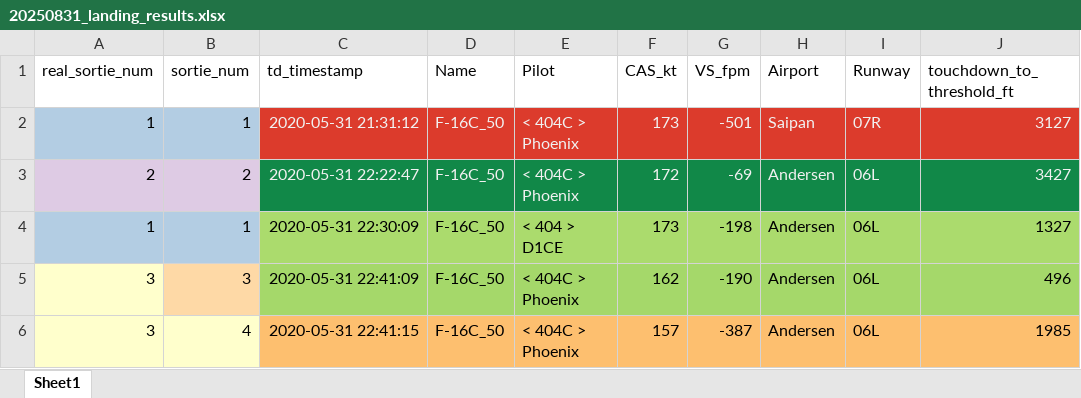
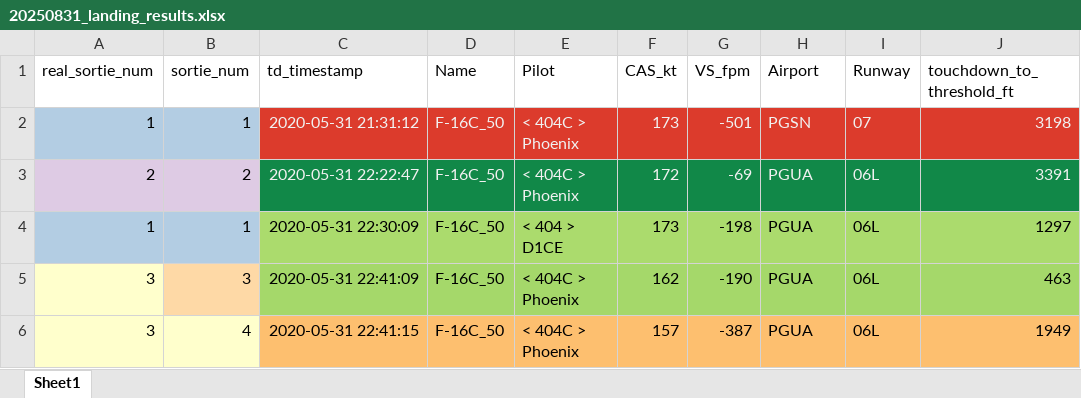
Before and after one commit to fardad-d1ce/Approach-Landing-Analyzer, an Excel workbook: data/results/[20250831] IQT-1 Checkride 1/20250831_landing_results.xlsx, sheet Sheet1, drawn as a sheet; values as stored, in another font and other column widths than the file's, no borders; the diff names each change by its address in the sheet, - before the commit and + after, or states it on an @@ line.

Commit message:
refactor: migrate to vectorized csv runway database

```diff
--- a/data/results/[20250831] IQT-1 Checkride 1/20250831_landing_results.xlsx (sheet Sheet1)
+++ b/data/results/[20250831] IQT-1 Checkride 1/20250831_landing_results.xlsx (sheet Sheet1)
-H2 (Airport): Saipan
+H2 (Airport): PGSN
-I2 (Runway): 07R
+I2 (Runway): 07
-J2 (touchdown_to_threshold_ft): 3127
+J2 (touchdown_to_threshold_ft): 3198
-H3:H6 (Airport): Andersen
+H3:H6 (Airport): PGUA
-J3 (touchdown_to_threshold_ft): 3427
+J3 (touchdown_to_threshold_ft): 3391
-J4 (touchdown_to_threshold_ft): 1327
+J4 (touchdown_to_threshold_ft): 1297
-J5 (touchdown_to_threshold_ft): 496
+J5 (touchdown_to_threshold_ft): 463
-J6 (touchdown_to_threshold_ft): 1985
+J6 (touchdown_to_threshold_ft): 1949
```
Also changed, not shown: 15 other files.
